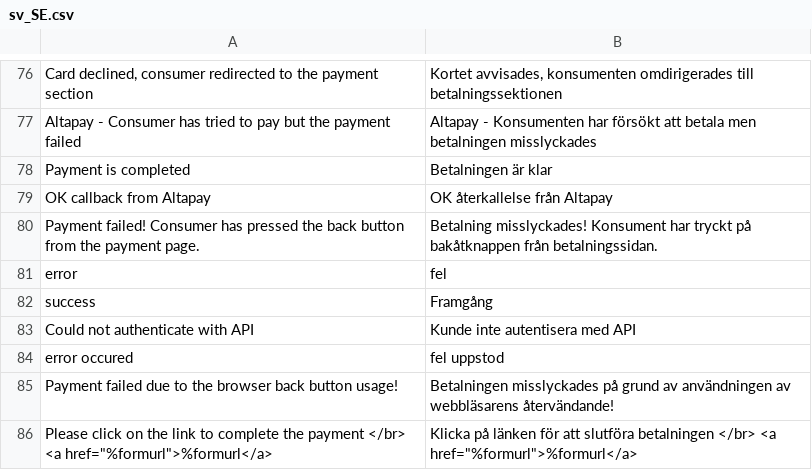
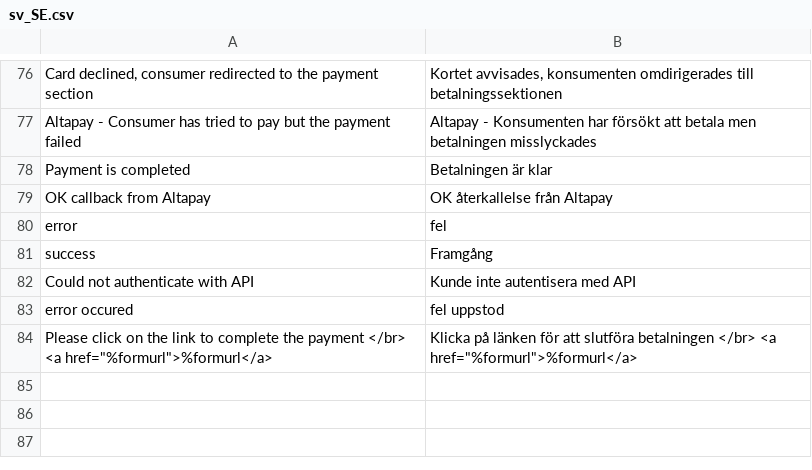
Before and after one commit to AltaPay/plugin-magento2-community, a CSV file: i18n/sv_SE.csv, drawn as a sheet; only a part is shown, gaps mark what is left out.

Commit message:
Prevent order cancellation on browser back button

```diff
--- a/i18n/sv_SE.csv
+++ b/i18n/sv_SE.csv
@@ -81,3 +81,2 @@ Altapay - Konsumenten har försökt att betala men betalningen misslyckades"
 "OK callback from Altapay","OK återkallelse från Altapay"
-"Payment failed! Consumer has pressed the back button from the payment page.","Betalning misslyckades! Konsument har tryckt på bakåtknappen från betalningssidan."
 "error","fel"
@@ -86,3 +85,2 @@ Altapay - Konsumenten har försökt att betala men betalningen misslyckades"
 "error occured","fel uppstod"
-"Payment failed due to the browser back button usage!","Betalningen misslyckades på grund av användningen av webbläsarens återvändande!"
 "Please click on the link to complete the payment </br> <a href=""%formurl"">%formurl</a>","Klicka på länken för att slutföra betalningen </br> <a href=""%formurl"">%formurl</a>"
```
Also changed, not shown: i18n/da_DK.csv, i18n/de_DE.csv, 8 other files.
